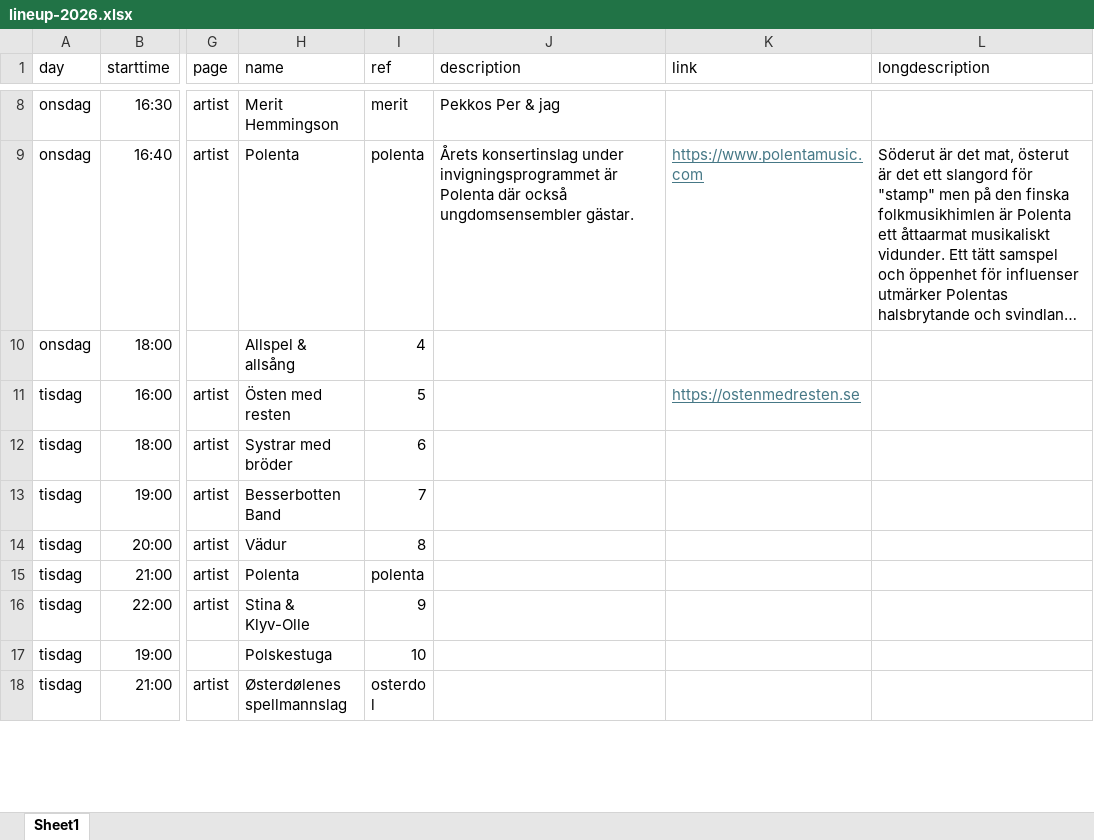
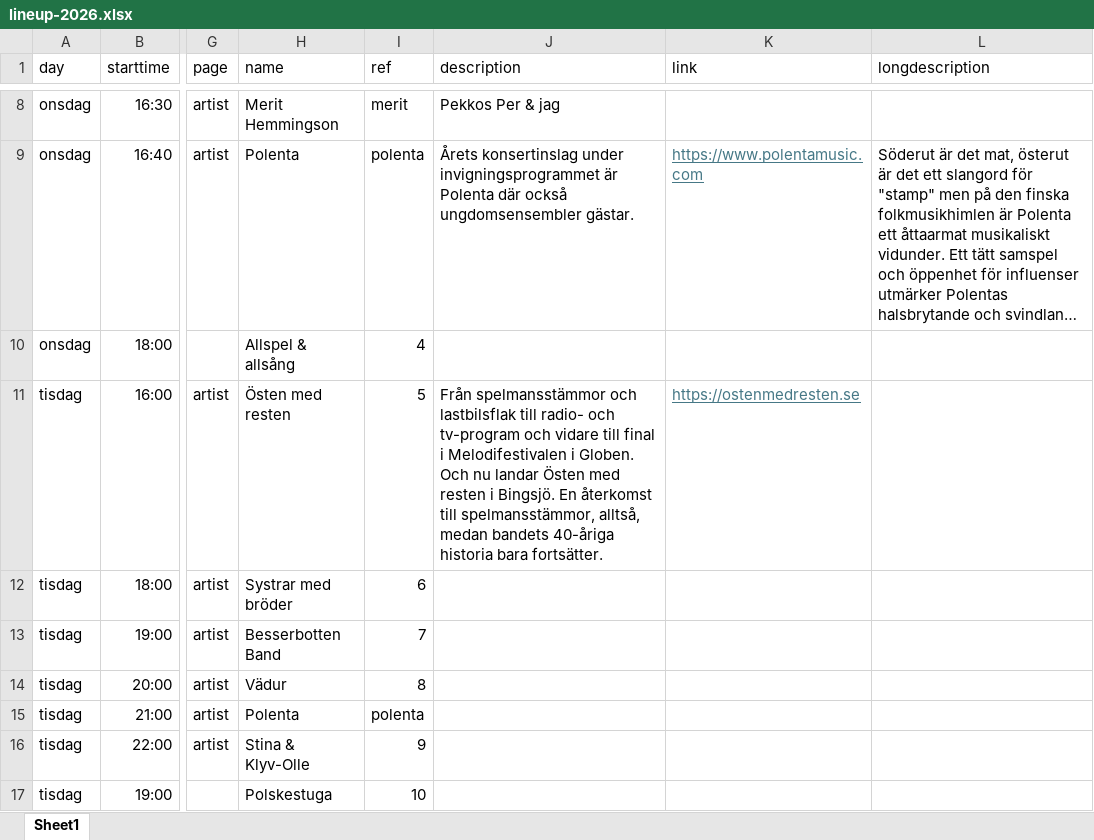
Before and after one commit to bingsjostamman/bingsjostamman.se, an Excel workbook: data/lineup-2026.xlsx, sheet Sheet1, drawn as a sheet; only a part is shown, gaps mark what is left out; the shorter side is filled out with more unchanged rows; long unchanged cells end in …; values as stored, in another font and other column widths than the file's, no borders; the diff names each change by its address in the sheet, - before the commit and + after, or states it on an @@ line.

Commit message:
Data updated

```diff
--- a/data/lineup-2026.xlsx (sheet Sheet1)
+++ b/data/lineup-2026.xlsx (sheet Sheet1)
-J11 (description): (empty)
+J11 (description): Från spelmansstämmor och lastbilsflak till radio- och tv-program och vidare till final i Melodifestivalen i Globen. Och nu landar Östen med resten i Bingsjö. En återkomst till spelmansstämmor, alltså, medan bandets 40-åriga historia bara fortsätter.
```
